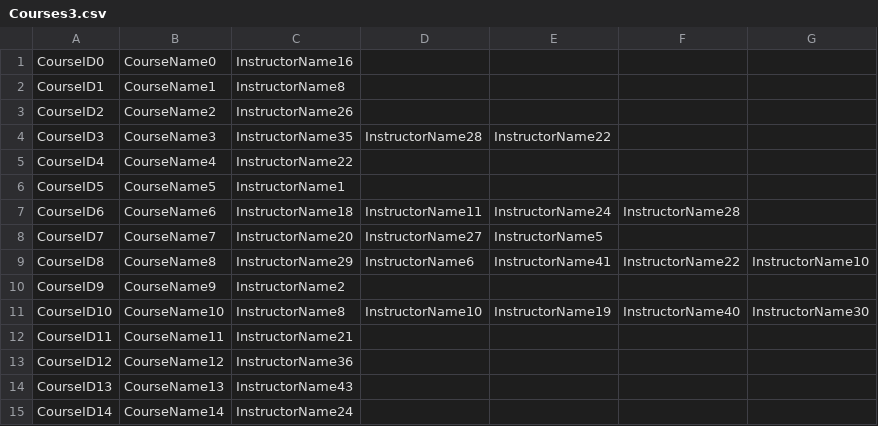
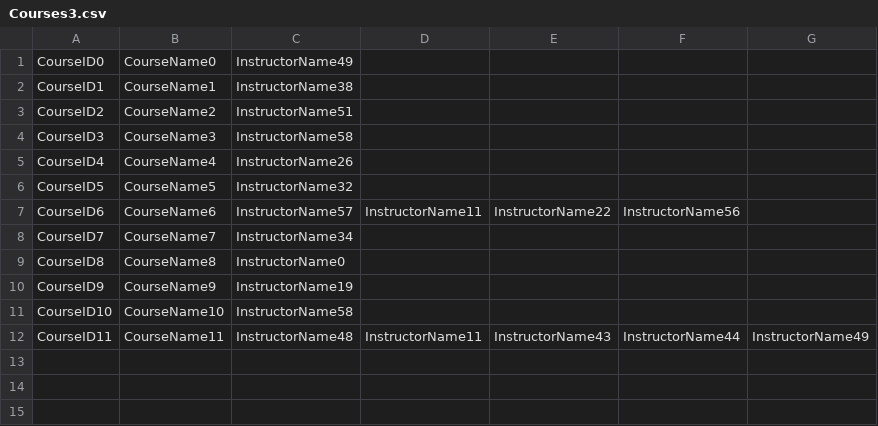
Before and after one commit to DrCash-KMark/ExamScheduler, a CSV file: Inputs/Courses3.csv, drawn as a sheet.

```diff
--- a/Inputs/Courses3.csv
+++ b/Inputs/Courses3.csv
@@ -1,15 +1,12 @@
-CourseID0;CourseName0;InstructorName16
-CourseID1;CourseName1;InstructorName8
-CourseID2;CourseName2;InstructorName26
-CourseID3;CourseName3;InstructorName35;InstructorName28;InstructorName22
-CourseID4;CourseName4;InstructorName22
-CourseID5;CourseName5;InstructorName1
-CourseID6;CourseName6;InstructorName18;InstructorName11;InstructorName24;InstructorName28
-CourseID7;CourseName7;InstructorName20;InstructorName27;InstructorName5
-CourseID8;CourseName8;InstructorName29;InstructorName6;InstructorName41;InstructorName22;InstructorName10
-CourseID9;CourseName9;InstructorName2
-CourseID10;CourseName10;InstructorName8;InstructorName10;InstructorName19;InstructorName40;InstructorName30
-CourseID11;CourseName11;InstructorName21
-CourseID12;CourseName12;InstructorName36
-CourseID13;CourseName13;InstructorName43
-CourseID14;CourseName14;InstructorName24
+CourseID0;CourseName0;InstructorName49
+CourseID1;CourseName1;InstructorName38
+CourseID2;CourseName2;InstructorName51
+CourseID3;CourseName3;InstructorName58
+CourseID4;CourseName4;InstructorName26
+CourseID5;CourseName5;InstructorName32
+CourseID6;CourseName6;InstructorName57;InstructorName11;InstructorName22;InstructorName56
+CourseID7;CourseName7;InstructorName34
+CourseID8;CourseName8;InstructorName0
+CourseID9;CourseName9;InstructorName19
+CourseID10;CourseName10;InstructorName58
+CourseID11;CourseName11;InstructorName48;InstructorName11;InstructorName43;InstructorName44;InstructorName49
```
Also changed, not shown: Inputs/Instructors2.csv, Inputs/Instructors3.csv, 7 other files.
